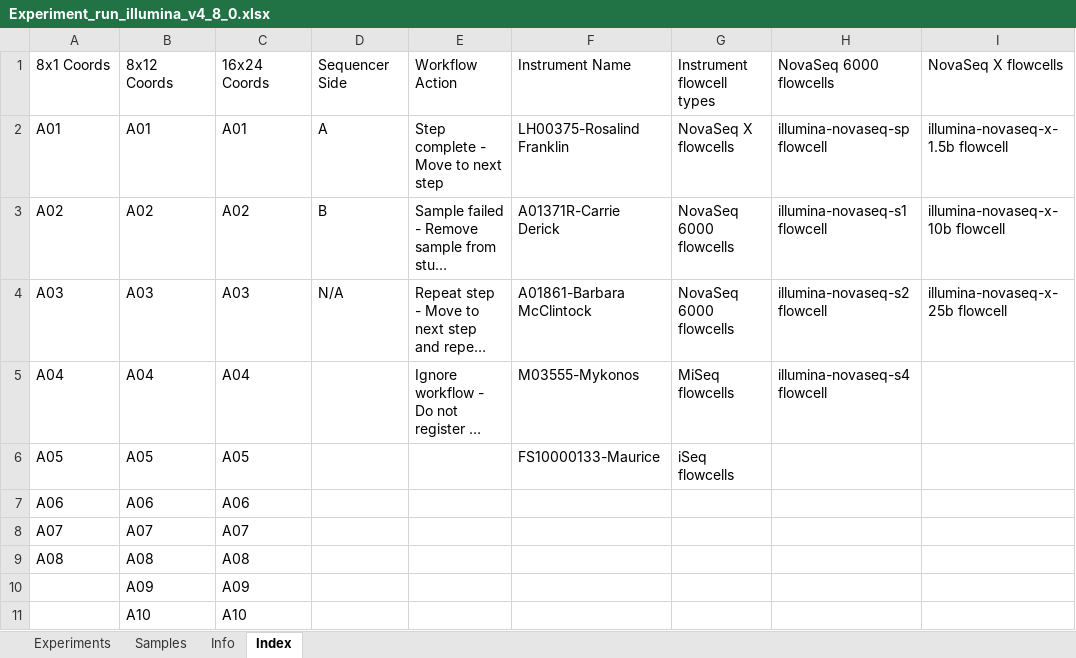
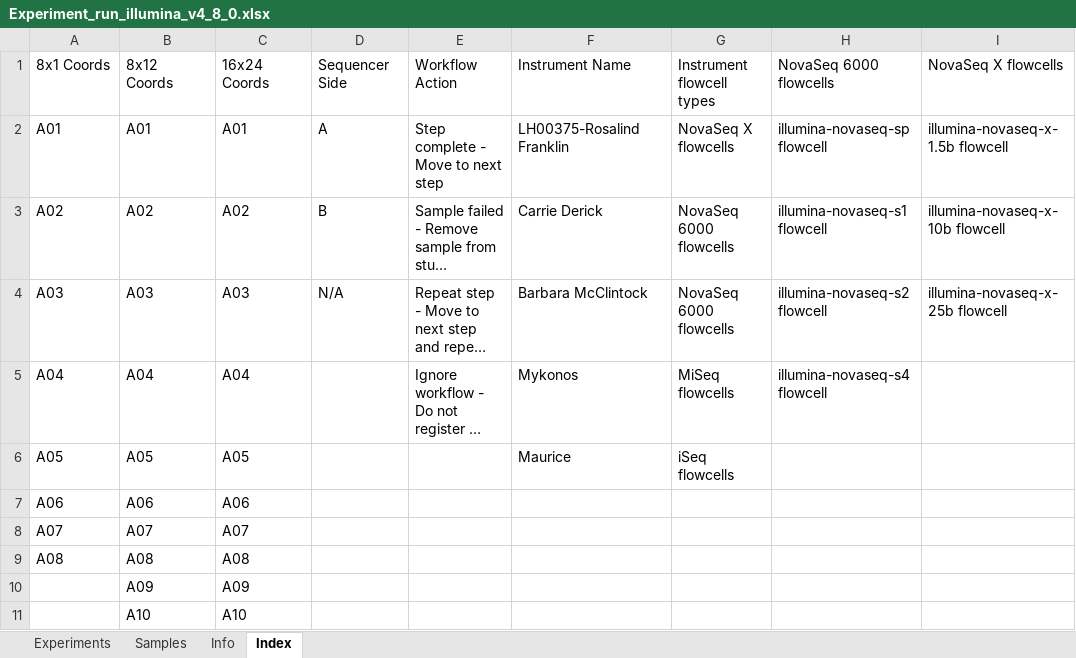
Before and after one commit to c3g/freezeman, an Excel workbook: backend/fms_core/static/submission_templates/Experiment_run_illumina_v4_8_0.xlsx, sheet Index, drawn as a sheet; only a part is shown; long unchanged cells end in …; values as stored, in another font and other column widths than the file's, no borders; the diff names each change by its address in the sheet, - before the commit and + after, or states it on an @@ line.

```diff
--- a/backend/fms_core/static/submission_templates/Experiment_run_illumina_v4_8_0.xlsx (sheet Index)
+++ b/backend/fms_core/static/submission_templates/Experiment_run_illumina_v4_8_0.xlsx (sheet Index)
-F3: A01371R-Carrie Derick
+F3: Carrie Derick
-F4: A01861-Barbara McClintock
+F4: Barbara McClintock
-F5: M03555-Mykonos
+F5: Mykonos
-F6: FS10000133-Maurice
+F6: Maurice
```
Also changed, not shown: sheet Experiments, 2 other files.
